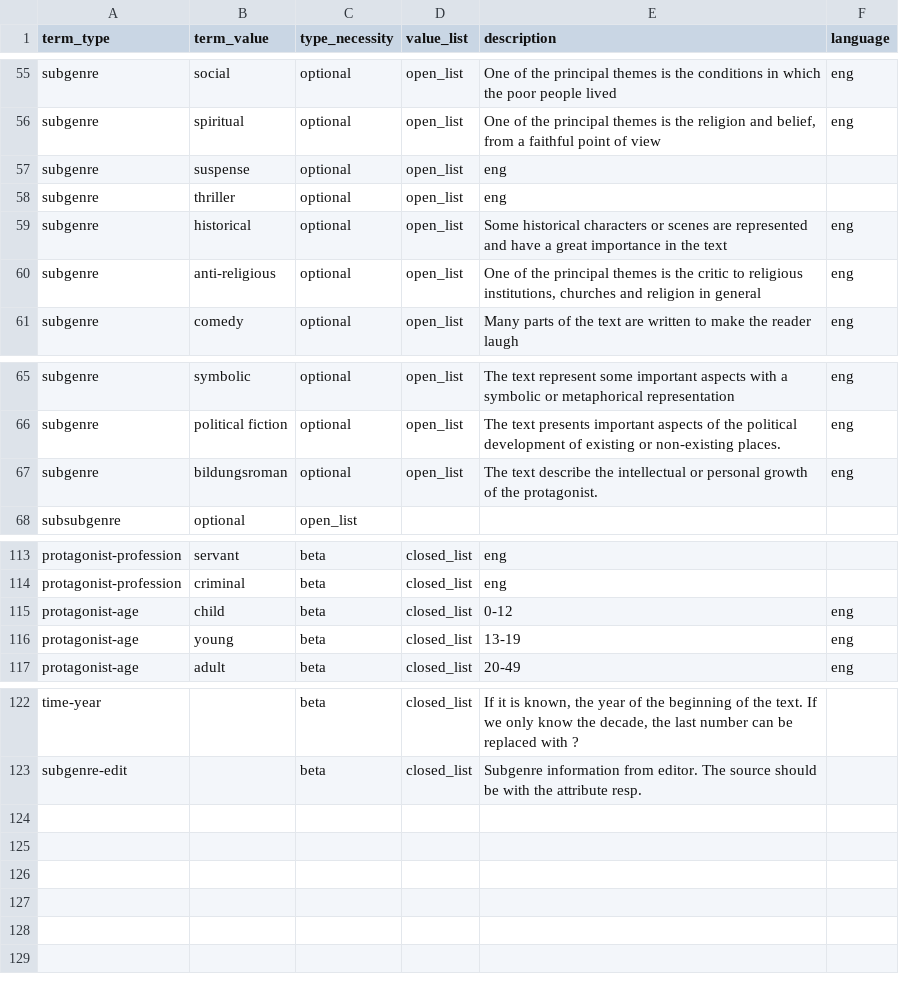
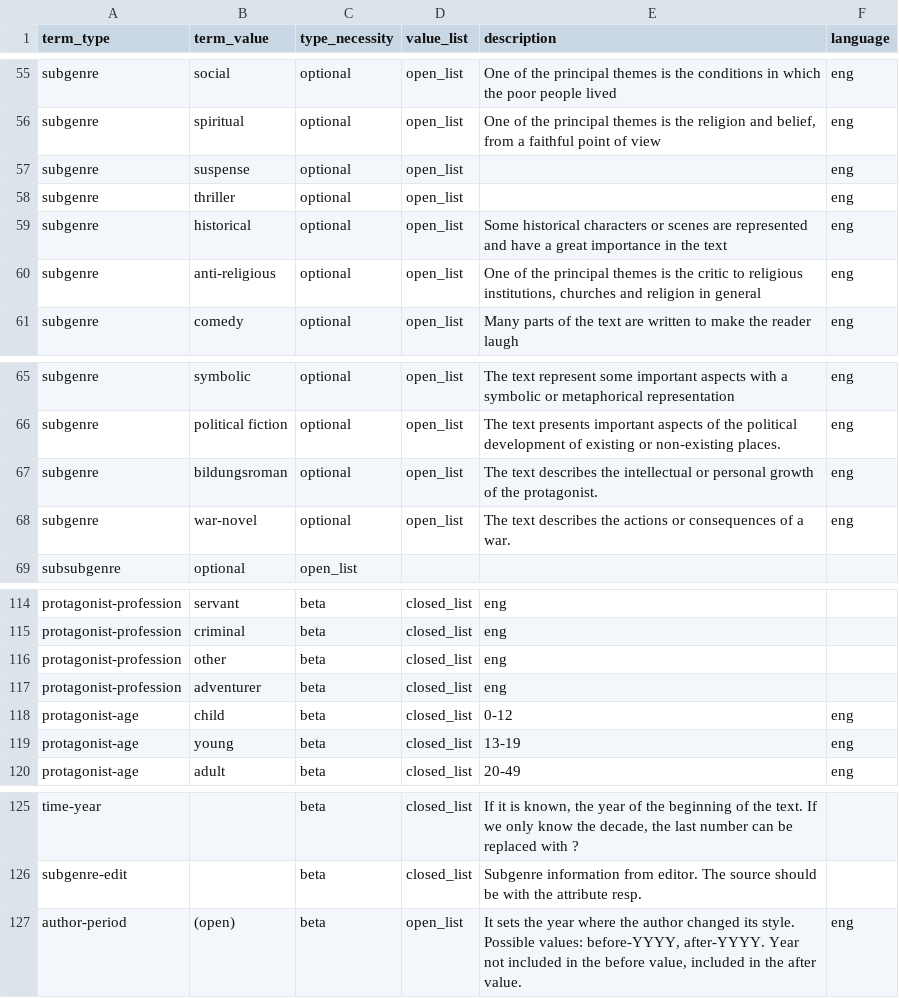
Before and after one commit to cligs/reference, a CSV file: keywords/keywords.csv, drawn as a sheet; only a part is shown, gaps mark what is left out.

Commit message:
Some new values in metadata added

```diff
--- a/keywords/keywords.csv
+++ b/keywords/keywords.csv
@@ -56,4 +56,4 @@ subgenre,social,optional,open_list,One of the principal themes is the conditions
 subgenre,spiritual,optional,open_list,"One of the principal themes is the religion and belief, from a faithful point of view",eng
-subgenre,suspense,optional,open_list,eng,
-subgenre,thriller,optional,open_list,eng,
+subgenre,suspense,optional,open_list,,eng
+subgenre,thriller,optional,open_list,,eng
 subgenre,historical,optional,open_list,Some historical characters or scenes are represented and have a great importance in the text,eng
@@ -66,3 +66,4 @@ subgenre,symbolic,optional,open_list,The text represent some important aspects w
 subgenre,political fiction,optional,open_list,The text presents important aspects of the political development of existing or non-existing places.,eng
-subgenre,bildungsroman,optional,open_list,The text describe the intellectual or personal growth of the protagonist.,eng
+subgenre,bildungsroman,optional,open_list,The text describes the intellectual or personal growth of the protagonist.,eng
+subgenre,war-novel,optional,open_list,The text describes the actions or consequences of a war.,eng
 subsubgenre,optional,open_list,,,
@@ -114,2 +115,4 @@ protagonist-profession,servant,beta,closed_list,eng,
 protagonist-profession,criminal,beta,closed_list,eng,
+protagonist-profession,other,beta,closed_list,eng,
+protagonist-profession,adventurer,beta,closed_list,eng,
 protagonist-age,child,beta,closed_list,0-12,eng
@@ -123 +126,2 @@ time-year,,beta,closed_list,"If it is known, the year of the beginning of the te
 subgenre-edit,,beta,closed_list,Subgenre information from editor. The source should be with the attribute resp.,
+author-period,(open),beta,open_list,"It sets the year where the author changed its style. Possible values: before-YYYY, after-YYYY. Year not included in the before value, included in the after value.",eng
```
